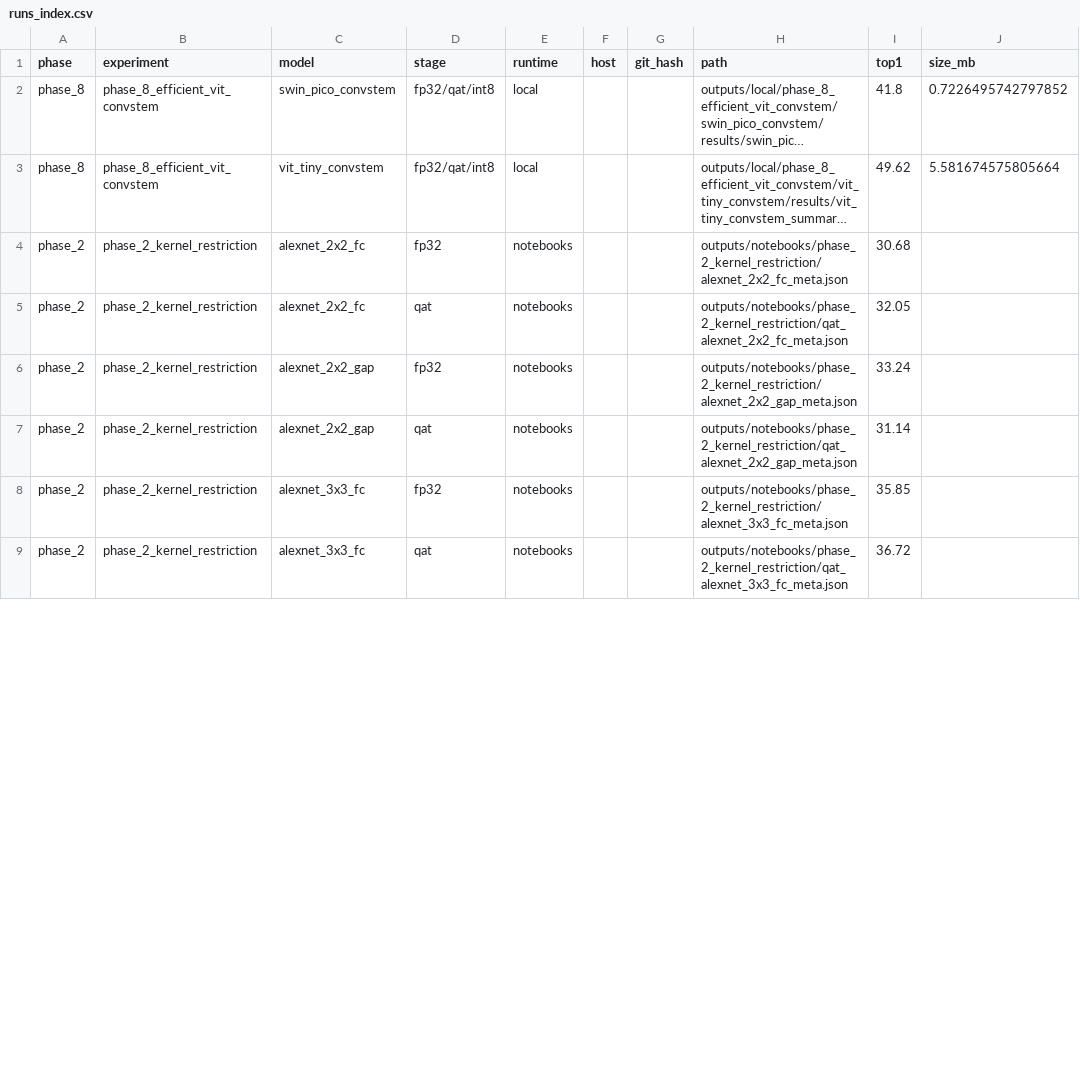
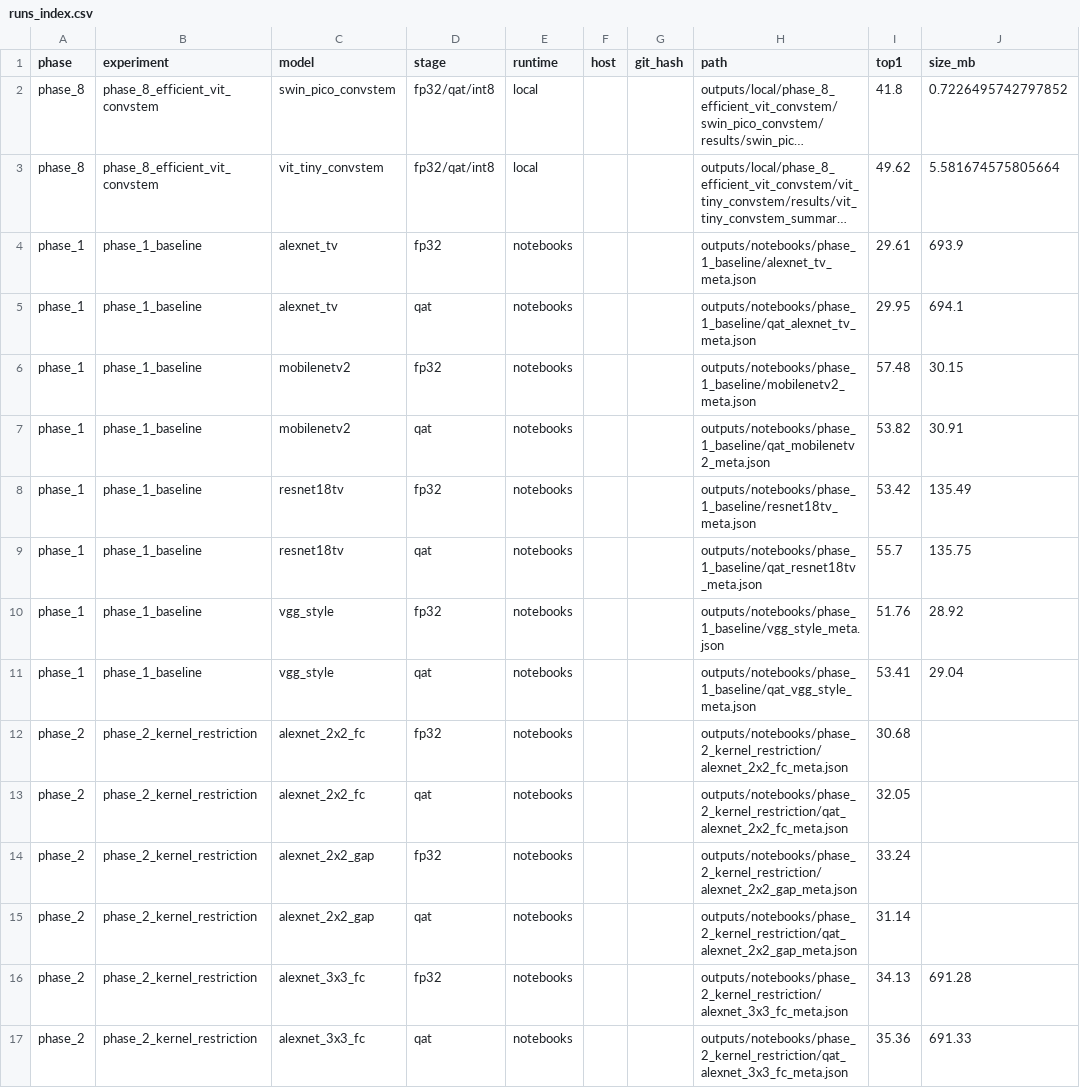
Before and after one commit to RafaelSdeS/dnn_study, a CSV file: results/runs_index.csv, drawn as a sheet; only a part is shown; long unchanged cells end in …; addresses are those after the commit; the diff covers the shown part only; the diff names each change by its address in the sheet, - before the commit and + after, or states it on an @@ line.

Commit message:
data: backfill runs_index.csv from PCAD checkpoints synced via rsync
Notebook meta.json files only recorded accuracy; size_mb in
runs_index.csv depends on stat()-ing the sibling .pth, which never
existed locally for most Phase 2/3 models and none of Phase 1.
Recovered .pth + training logs from PCAD's archive_legacy_phases/
(phase_2_kernel_restriction and phase_4_5_large_scale reruns) for
every model that had one, and updated best_val_acc to match since
those PCAD runs trained substantially longer.

Phase 1 baseline models (alexnet_tv, mobilenetv2, resnet18tv,
vgg_style) now appear in the index for the first time - they never
had a notebook meta.json locally.

Models with no checkpoint anywhere on PCAD (Phase 2:
2x2_fc/2x2_gap/mixed/stacked; Phase 3: factorized/groupconv/
residual/se) remain unbackfilled - genuinely unrecoverable.

```diff
--- a/results/runs_index.csv
+++ b/results/runs_index.csv
+row 4: phase_1 | phase_1_baseline | alexnet_tv | fp32 | notebooks |  |  | outputs/notebooks/phase_1_baseline/alexnet_tv_meta.json | 29.61 | 693.9
+row 5: phase_1 | phase_1_baseline | alexnet_tv | qat | notebooks |  |  | outputs/notebooks/phase_1_baseline/qat_alexnet_tv_meta.json | 29.95 | 694.1
+row 6: phase_1 | phase_1_baseline | mobilenetv2 | fp32 | notebooks |  |  | outputs/notebooks/phase_1_baseline/mobilenetv2_meta.json | 57.48 | 30.15
+row 7: phase_1 | phase_1_baseline | mobilenetv2 | qat | notebooks |  |  | outputs/notebooks/phase_1_baseline/qat_mobilenetv2_meta.json | 53.82 | 30.91
+row 8: phase_1 | phase_1_baseline | resnet18tv | fp32 | notebooks |  |  | outputs/notebooks/phase_1_baseline/resnet18tv_meta.json | 53.42 | 135.49
+row 9: phase_1 | phase_1_baseline | resnet18tv | qat | notebooks |  |  | outputs/notebooks/phase_1_baseline/qat_resnet18tv_meta.json | 55.7 | 135.75
+row 10: phase_1 | phase_1_baseline | vgg_style | fp32 | notebooks |  |  | outputs/notebooks/phase_1_baseline/vgg_style_meta.json | 51.76 | 28.92
+row 11: phase_1 | phase_1_baseline | vgg_style | qat | notebooks |  |  | outputs/notebooks/phase_1_baseline/qat_vgg_style_meta.json | 53.41 | 29.04
-I16 (top1): 35.85
+I16 (top1): 34.13
-J16 (size_mb): (empty)
+J16 (size_mb): 691.28
-I17 (top1): 36.72
+I17 (top1): 35.36
-J17 (size_mb): (empty)
+J17 (size_mb): 691.33
```
Also changed, not shown: 26 edited cells elsewhere in this file, 26 other files.
